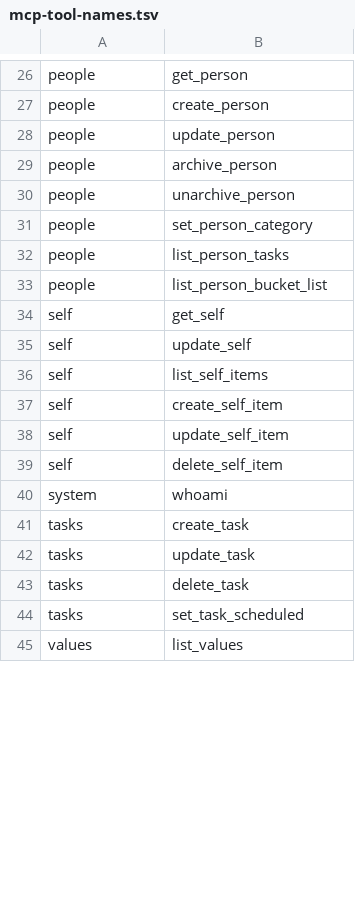
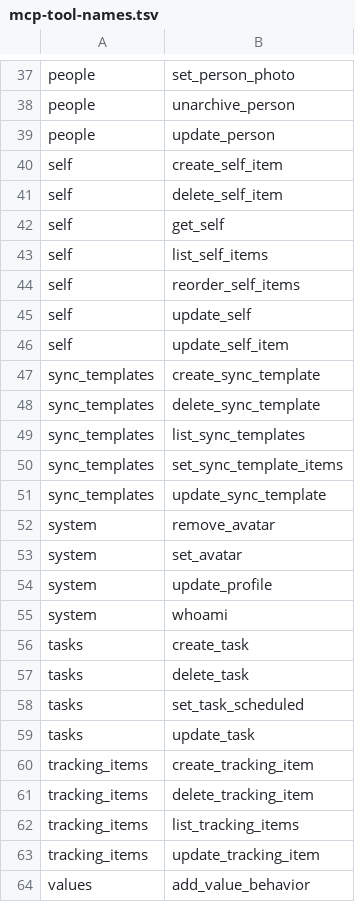
Before and after one commit to santiagotoscanini/anansi, a TSV file: .golden/mcp-tool-names.tsv, drawn as a sheet; only a part is shown, gaps mark what is left out; the shorter side is filled out with more unchanged rows; addresses are those after the commit; the diff covers the shown part only; the diff names each change by its address in the sheet, - before the commit and + after, or states it on an @@ line.

Commit message:
MCP: Pulse, the weekly sync, tracking items, templates and the rest
The connector stopped at goals, people, values and Self. It now runs the
whole app: 29 new tools, 80 in all. The 51 that were there are byte-identical
in the catalog. Left on the screens: password, email and backup.

A week is named by a calendar day the caller gives, because the server's clock
is not the user's. week_date holds whatever Monday the creator's clock said,
so a tool computing "this week" would have started a second sync that Pulse
never shows, and the unique index cannot see the two as one week. Lookups now
match by week, not by instant, and starting a week that has a sync returns it.

Pulse's reading moved out of the component into lib/pulse.ts, so the screen
and get_pulse cannot disagree.

```diff
--- a/.golden/mcp-tool-names.tsv
+++ b/.golden/mcp-tool-names.tsv
-B37: get_person
+B37: set_person_photo
@@ row 27 moved to row 30: people @@
@@ row 30 moved to row 38: people @@
@@ row 31 moved to row 36: people @@
@@ row 32 moved to row 35: people @@
@@ row 33 moved to row 34: people @@
@@ row 37 moved to row 40: self @@
@@ row 39 moved to row 41: self @@
@@ row 36 moved to row 43: self @@
+row 44: self | reorder_self_items
+row 47: sync_templates | create_sync_template
+row 48: sync_templates | delete_sync_template
+row 49: sync_templates | list_sync_templates
+row 50: sync_templates | set_sync_template_items
+row 51: sync_templates | update_sync_template
+row 52: system | remove_avatar
+row 53: system | set_avatar
+row 54: system | update_profile
@@ row 42 moved to row 59: tasks @@
+row 60: tracking_items | create_tracking_item
+row 61: tracking_items | delete_tracking_item
+row 62: tracking_items | list_tracking_items
+row 63: tracking_items | update_tracking_item
@@ row 50 moved to row 64: values @@
```
Also changed, not shown: 16 added rows and 17 moved rows elsewhere in this file, 22 other files.
